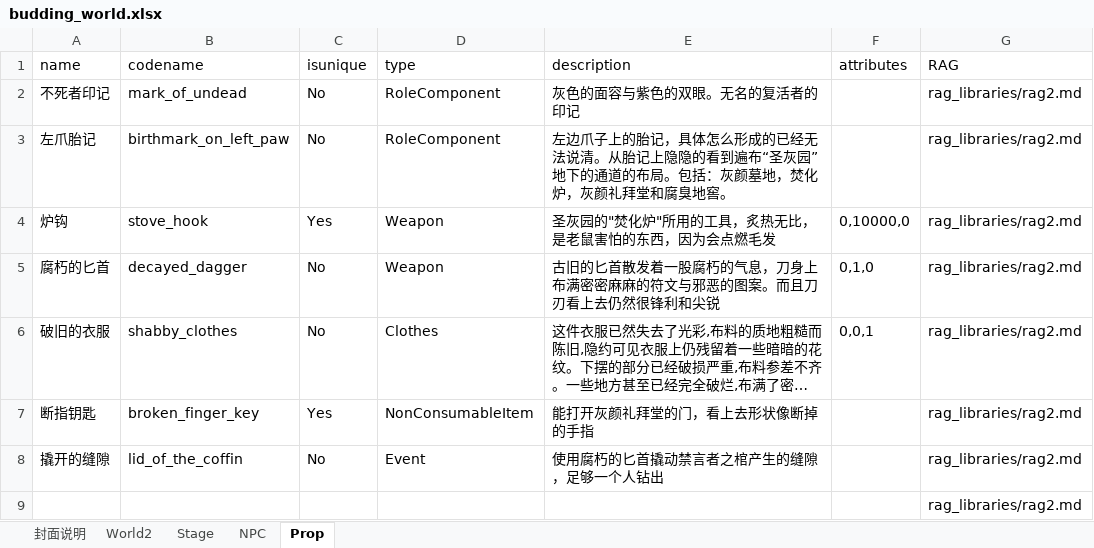
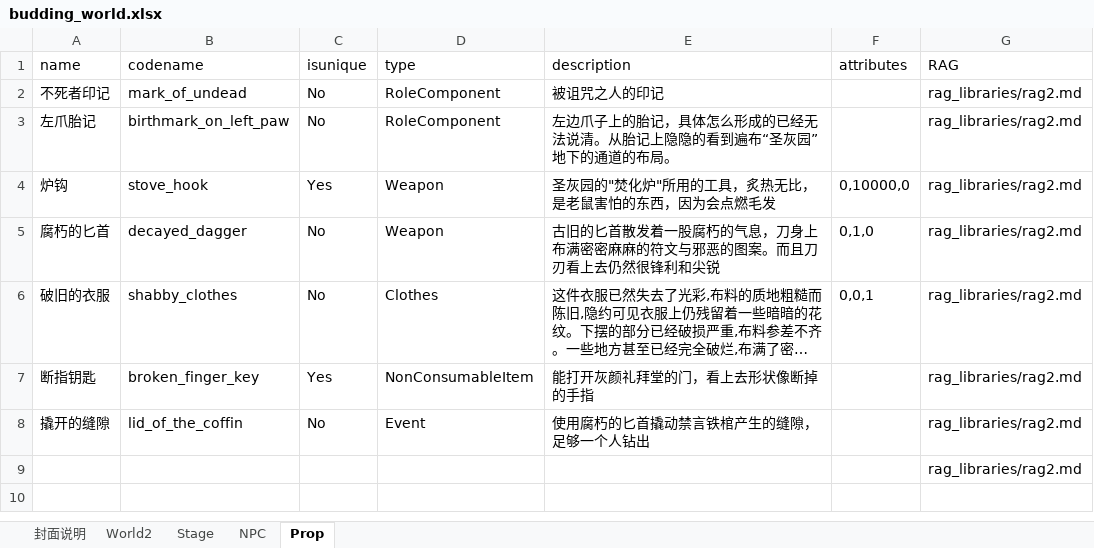
Before and after one commit to yanghanggit/ai-rpg, an Excel workbook: budding_world/settings_editor/budding_world.xlsx, sheet Prop, drawn as a sheet; long unchanged cells end in …; values as stored, in another font and other column widths than the file's, no borders; the diff names each change by its address in the sheet, - before the commit and + after, or states it on an @@ line.

```diff
--- a/budding_world/settings_editor/budding_world.xlsx (sheet Prop)
+++ b/budding_world/settings_editor/budding_world.xlsx (sheet Prop)
-E2 (description): 灰色的面容与紫色的双眼。无名的复活者的印记
+E2 (description): 被诅咒之人的印记
-E3 (description): …的布局。包括：灰颜墓地，焚化炉，灰颜礼拜堂和腐臭地窖。
+E3 (description): …的布局。
-E8 (description): 使用腐朽的匕首撬动禁言者之棺产生的缝隙，足够一个人钻出
+E8 (description): 使用腐朽的匕首撬动禁言铁棺产生的缝隙，足够一个人钻出
```
Also changed, not shown: sheet World2, sheet NPC, sheet Stage, 6 other files.
